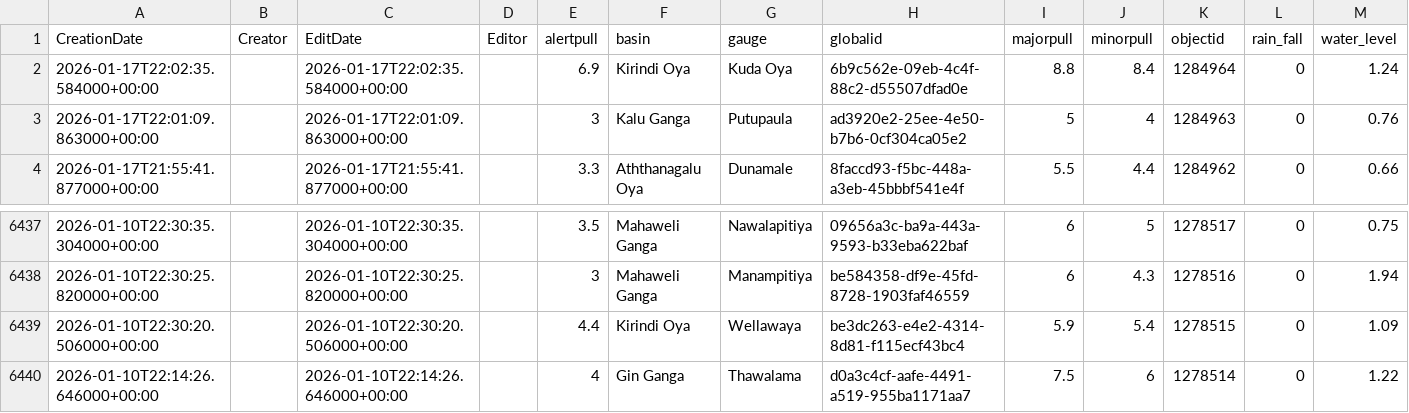
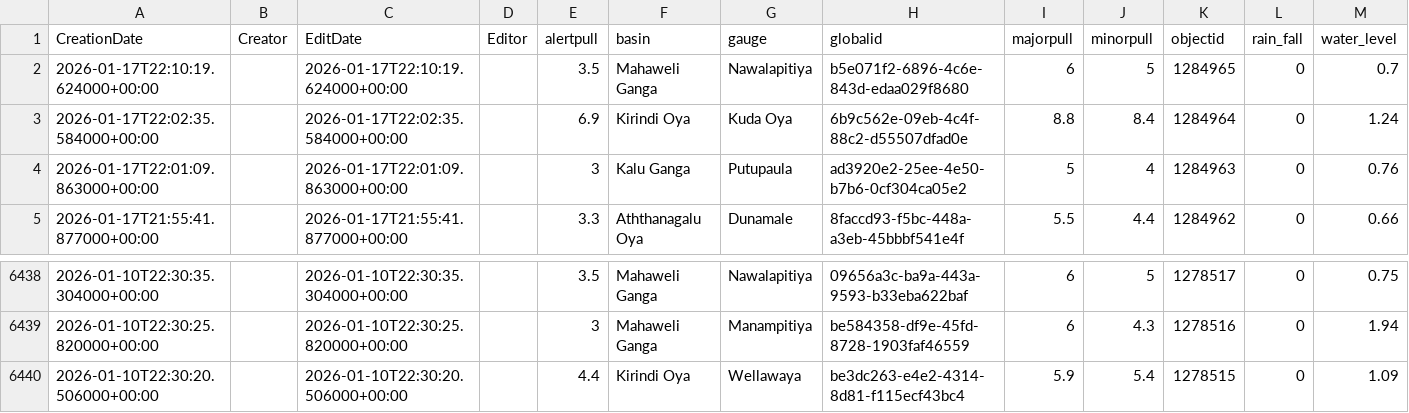
Before and after one commit to RensithUdara/Flood-Data, a CSV file: data/gauges_2_view.csv, drawn as a sheet; only a part is shown, gaps mark what is left out; removed rows and columns are numbered as before the commit, all else as after; the diff names each change by its address in the sheet, - before the commit and + after, or states it on an @@ line.

Commit message:
chore: update gauges_2_view data (6439 records, 2026-01-17 22:17:22 UTC)

```diff
--- a/data/gauges_2_view.csv
+++ b/data/gauges_2_view.csv
+row 2: 2026-01-17T22:10:19.624000+00:00 |  | 2026-01-17T22:10:19.624000+00:00 |  | 3.5 | Mahaweli Ganga | Nawalapitiya | b5e071f2-6896-4c6e-843d-edaa029f8680 | 6 | 5 | 1284965 | 0 | 0.7
-row 6440: 2026-01-10T22:14:26.646000+00:00 |  | 2026-01-10T22:14:26.646000+00:00 |  | 4 | Gin Ganga | Thawalama | d0a3c4cf-aafe-4491-a519-955ba1171aa7 | 7.5 | 6 | 1278514 | 0 | 1.22
```
Also changed, not shown: 1 other file.
